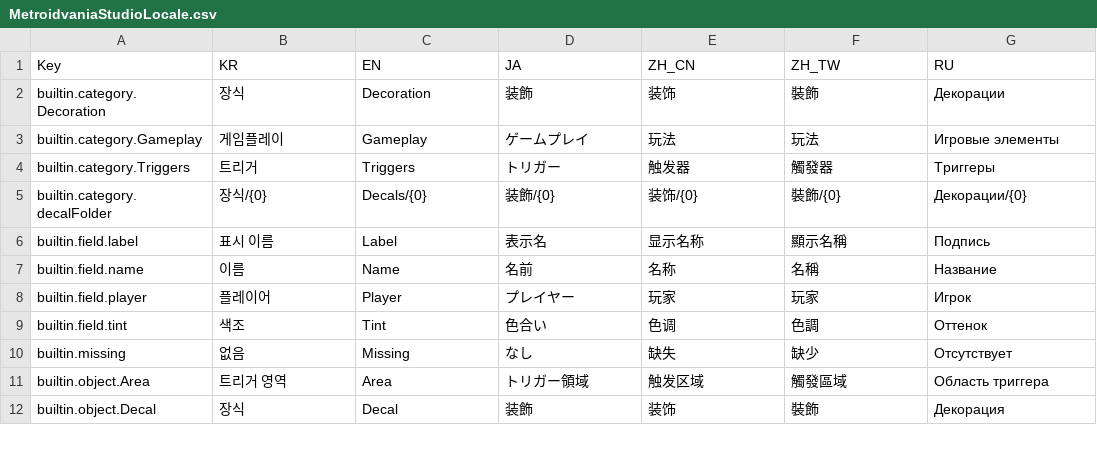
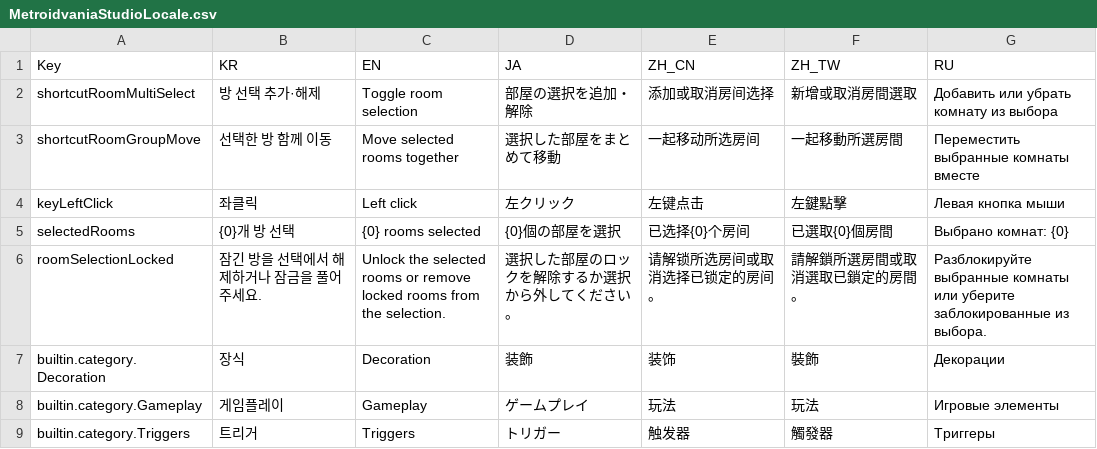
Before and after one commit to LBarimi/metroidvania-studio, a CSV file: metroidvania-studio/localization/MetroidvaniaStudioLocale.csv, drawn as a sheet; only a part is shown; the shorter side is filled out with more unchanged rows; the diff names each change by its address in the sheet, - before the commit and + after, or states it on an @@ line.

Commit message:
Add multi-room selection and grouped movement

```diff
--- a/metroidvania-studio/localization/MetroidvaniaStudioLocale.csv
+++ b/metroidvania-studio/localization/MetroidvaniaStudioLocale.csv
+row 2: shortcutRoomMultiSelect | 방 선택 추가·해제 | Toggle room selection | 部屋の選択を追加・解除 | 添加或取消房间选择 | 新增或取消房間選取 | Добавить или убрать комнату из выбора
+row 3: shortcutRoomGroupMove | 선택한 방 함께 이동 | Move selected rooms together | 選択した部屋をまとめて移動 | 一起移动所选房间 | 一起移動所選房間 | Переместить выбранные комнаты вместе
+row 4: keyLeftClick | 좌클릭 | Left click | 左クリック | 左键点击 | 左鍵點擊 | Левая кнопка мыши
+row 5: selectedRooms | {0}개 방 선택 | {0} rooms selected | {0}個の部屋を選択 | 已选择{0}个房间 | 已選取{0}個房間 | Выбрано комнат: {0}
+row 6: roomSelectionLocked | 잠긴 방을 선택에서 해제하거나 잠금을 풀어주세요. | Unlock the selected rooms or remove locked rooms from the selection. | 選択した部屋のロックを解除するか選択から外してください。 | 请解锁所选房间或取消选择已锁定的房间。 | 請解鎖所選房間或取消選取已鎖定的房間。 | Разблокируйте выбранные комнаты или уберите заблокированные из выбора.
```
Also changed, not shown: 15 other files.
